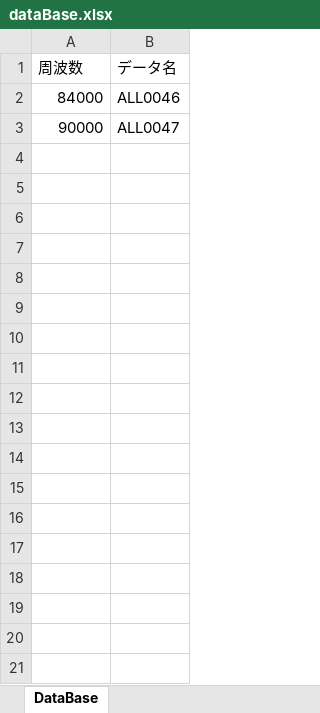
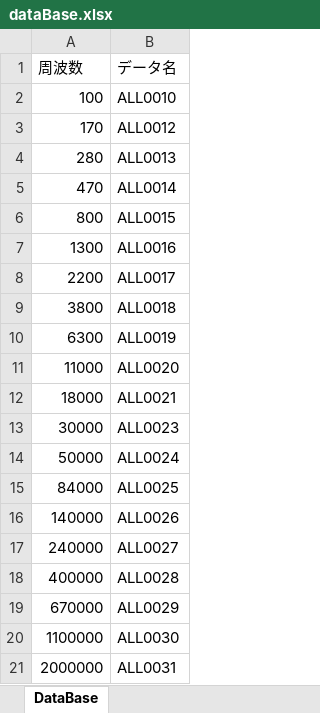
Before and after one commit to Ditel252/Ditel_DEPA, an Excel workbook: dataBase.xlsx, sheet DataBase, drawn as a sheet; values as stored, in another font and other column widths than the file's, no borders; removed rows and columns are numbered as before the commit, all else as after; the diff names each change by its address in the sheet, - before the commit and + after, or states it on an @@ line.

```diff
--- a/dataBase.xlsx (sheet DataBase)
+++ b/dataBase.xlsx (sheet DataBase)
+row 2: 100 | ALL0010
+row 3: 170 | ALL0012
+row 4: 280 | ALL0013
+row 5: 470 | ALL0014
+row 6: 800 | ALL0015
+row 7: 1300 | ALL0016
+row 8: 2200 | ALL0017
+row 9: 3800 | ALL0018
+row 10: 6300 | ALL0019
+row 11: 11000 | ALL0020
+row 12: 18000 | ALL0021
+row 13: 30000 | ALL0023
+row 14: 50000 | ALL0024
-B15 (データ名): ALL0046
+B15 (データ名): ALL0025
-row 3: 90000 | ALL0047
+row 16: 140000 | ALL0026
+row 17: 240000 | ALL0027
+row 18: 400000 | ALL0028
+row 19: 670000 | ALL0029
+row 20: 1100000 | ALL0030
+row 21: 2000000 | ALL0031
```
Also changed, not shown: 1 other file.
